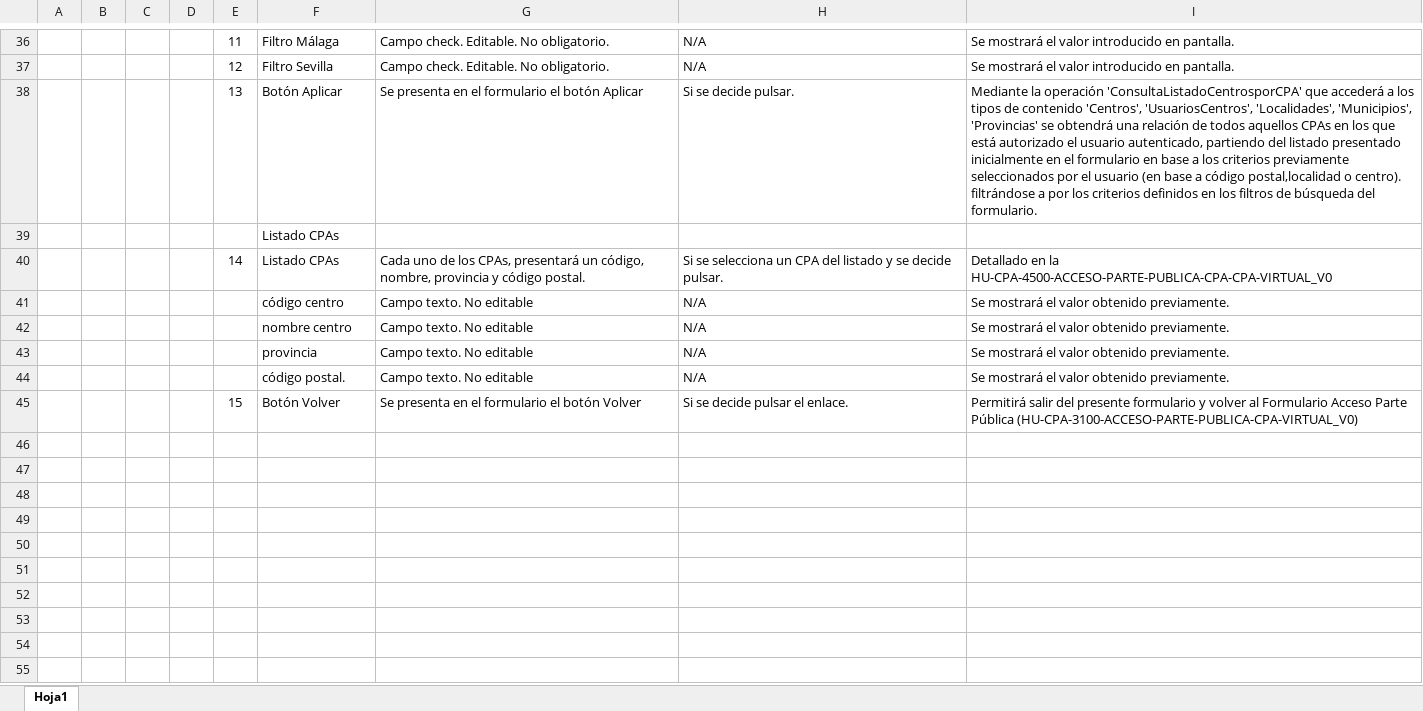
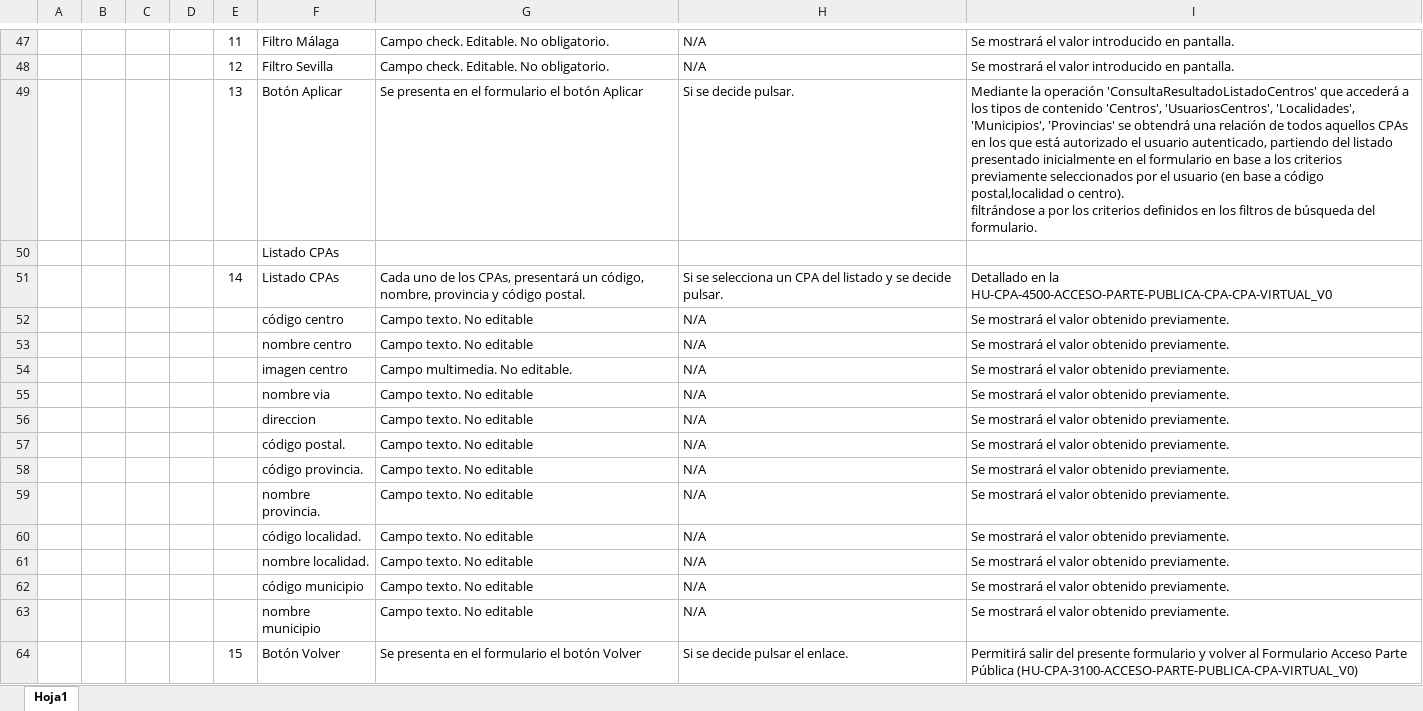
Before and after one commit to FranjoFernandez/CPA_Virtual, an Excel workbook: docs/analisis-requisitos/HU-CPA-3200-ACCESO-PARTE-PUBLICA-LISTADO-CPA-CPA-VIRTUAL_V0.xlsx, sheet Hoja1, drawn as a sheet; only a part is shown, gaps mark what is left out; values as stored, in another font and other column widths than the file's, no borders; charts and pictures not drawn; addresses are those after the commit; the diff covers the shown part only; the diff names each change by its address in the sheet, - before the commit and + after, or states it on an @@ line.

```diff
--- a/docs/analisis-requisitos/HU-CPA-3200-ACCESO-PARTE-PUBLICA-LISTADO-CPA-CPA-VIRTUAL_V0.xlsx (sheet Hoja1)
+++ b/docs/analisis-requisitos/HU-CPA-3200-ACCESO-PARTE-PUBLICA-LISTADO-CPA-CPA-VIRTUAL_V0.xlsx (sheet Hoja1)
-I49: …la operación 'ConsultaListadoCentrosporCPA' que accederá…
+I49: …la operación 'ConsultaResultadoListadoCentros' que accederá…
+row 54:  |  |  |  |  | imagen centro | Campo multimedia. No editable. | N/A | Se mostrará el valor obtenido previamente.
+row 55:  |  |  |  |  | nombre via | Campo texto. No editable | N/A | Se mostrará el valor obtenido previamente.
-F56: provincia
+F56: direccion
+row 58:  |  |  |  |  | código provincia. | Campo texto. No editable | N/A | Se mostrará el valor obtenido previamente.
+row 59:  |  |  |  |  | nombre provincia. | Campo texto. No editable | N/A | Se mostrará el valor obtenido previamente.
+row 60:  |  |  |  |  | código localidad. | Campo texto. No editable | N/A | Se mostrará el valor obtenido previamente.
+row 61:  |  |  |  |  | nombre localidad. | Campo texto. No editable | N/A | Se mostrará el valor obtenido previamente.
+row 62:  |  |  |  |  | código municipio | Campo texto. No editable | N/A | Se mostrará el valor obtenido previamente.
+row 63:  |  |  |  |  | nombre municipio | Campo texto. No editable | N/A | Se mostrará el valor obtenido previamente.
```
Also changed, not shown: 12 added rows, 1 removed row and 2 edited cells elsewhere in this sheet, charts or pictures, 9 other files.
